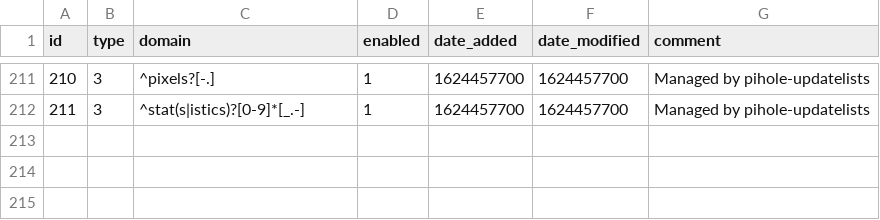
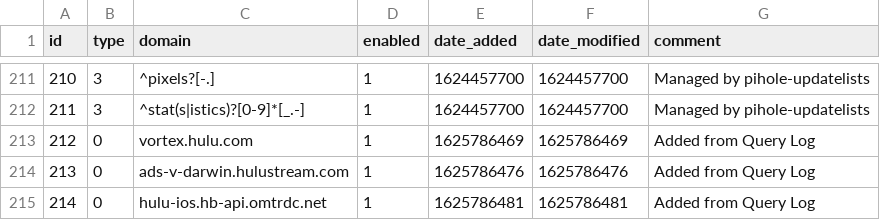
Before and after one commit to jmccune311/my-pihole-lists, a CSV file: domainlist.csv, drawn as a sheet; only a part is shown, gaps mark what is left out; the diff names each change by its address in the sheet, - before the commit and + after, or states it on an @@ line.

Commit message:
Updated July  9, 2021  1:00AM

```diff
--- a/domainlist.csv
+++ b/domainlist.csv
+row 213: 212 | 0 | vortex.hulu.com | 1 | 1625786469 | 1625786469 | Added from Query Log
+row 214: 213 | 0 | ads-v-darwin.hulustream.com | 1 | 1625786476 | 1625786476 | Added from Query Log
+row 215: 214 | 0 | hulu-ios.hb-api.omtrdc.net | 1 | 1625786481 | 1625786481 | Added from Query Log
```
